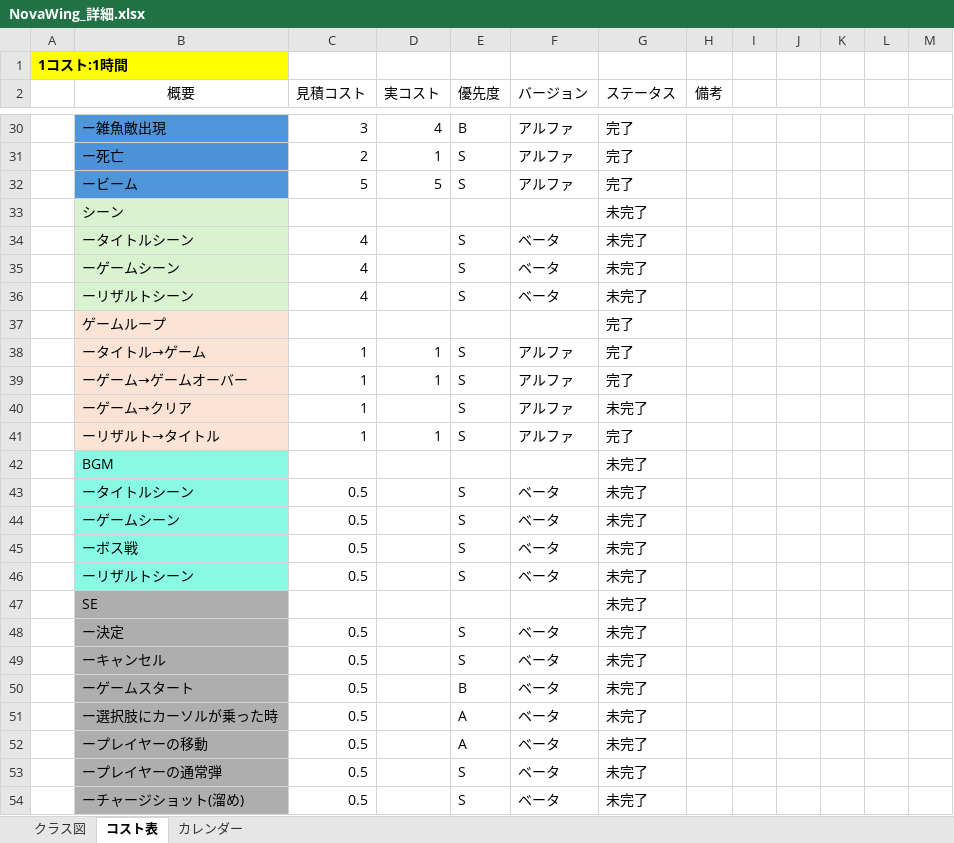
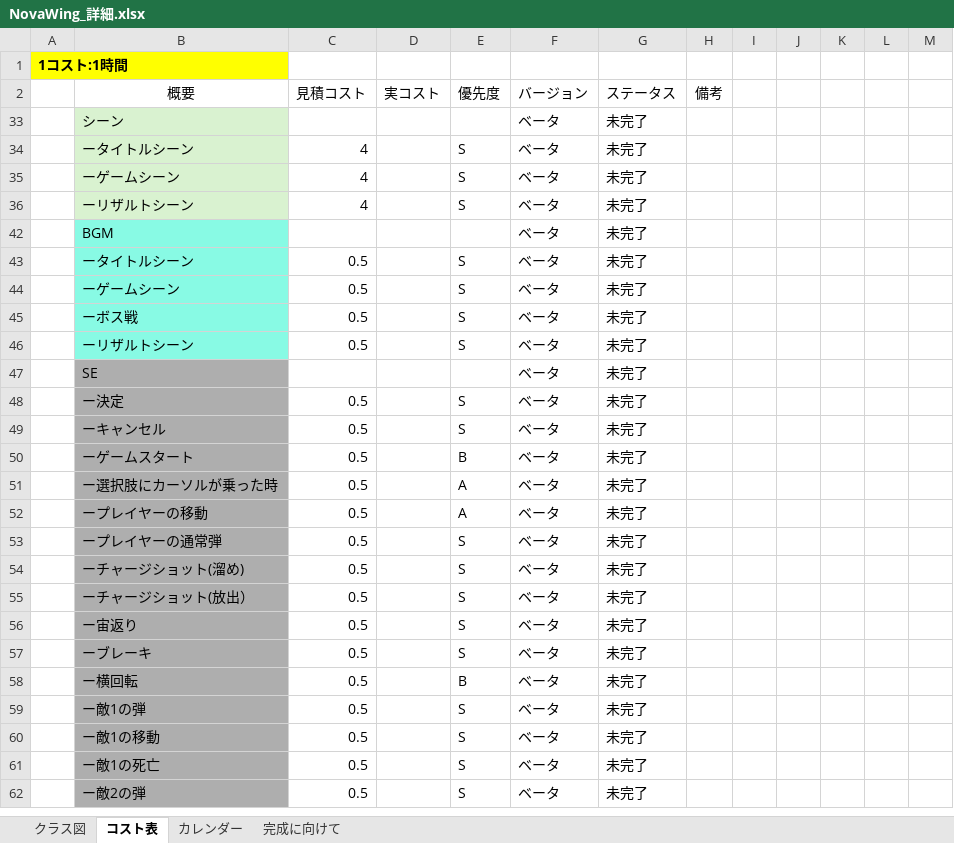
Before and after one commit to 13ko13/NovaWing, an Excel workbook: NovaWing_詳細.xlsx, sheet コスト表, drawn as a sheet; only a part is shown, gaps mark what is left out; the shorter side is filled out with more unchanged rows; values as stored, in another font and other column widths than the file's, no borders; table styles not drawn; the diff covers the shown part only; the diff names each change by its address in the sheet, - before the commit and + after, or states it on an @@ line.

```diff
--- a/NovaWing_詳細.xlsx (sheet コスト表)
+++ b/NovaWing_詳細.xlsx (sheet コスト表)
+sheet tab: 完成に向けて
@@ row 30 hidden:  | ー雑魚敵出現 | 3 | 4 | B | アルファ | 完了 @@
@@ row 31 hidden:  | ー死亡 | 2 | 1 | S | アルファ | 完了 @@
@@ row 32 hidden:  | ービーム | 5 | 5 | S | アルファ | 完了 @@
-F33 (バージョン): (empty)
+F33 (バージョン): ベータ
@@ row 37 hidden:  | ゲームループ |  |  |  |  | 完了 @@
@@ row 38 hidden:  | ータイトル→ゲーム | 1 | 1 | S | アルファ | 完了 @@
@@ row 39 hidden:  | ーゲーム→ゲームオーバー | 1 | 1 | S | アルファ | 完了 @@
-row 40:  | ーゲーム→クリア | 1 |  | S | アルファ | 未完了
@@ row 41 hidden:  | ーリザルト→タイトル | 1 | 1 | S | アルファ | 完了 @@
-F42 (バージョン): (empty)
+F42 (バージョン): ベータ
-F47 (バージョン): (empty)
+F47 (バージョン): ベータ
```
Also changed, not shown: 4 removed rows, 39 hidden or unhidden rows and 1 edited cell elsewhere in this sheet, hidden cells, 32 other files.
